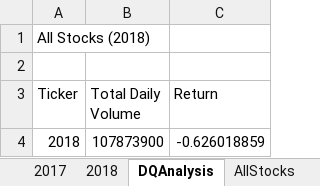
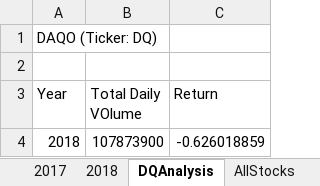
Before and after one commit to swtdew/Stock_Analysis, an Excel workbook: Green_stocks.xlsm, sheet DQAnalysis, drawn as a sheet; values as stored, in another font and other column widths than the file's, no borders; charts and pictures not drawn; the diff names each change by its address in the sheet, - before the commit and + after, or states it on an @@ line.

```diff
--- a/Green_stocks.xlsm (sheet DQAnalysis)
+++ b/Green_stocks.xlsm (sheet DQAnalysis)
-A1 (Year): All Stocks (2018)
+A1 (Year): DAQO (Ticker: DQ)
-A3: Ticker
+A3: Year
-B3: Total Daily Volume
+B3: Total Daily VOlume
```
Also changed, not shown: sheet AllStocks, charts or pictures.
